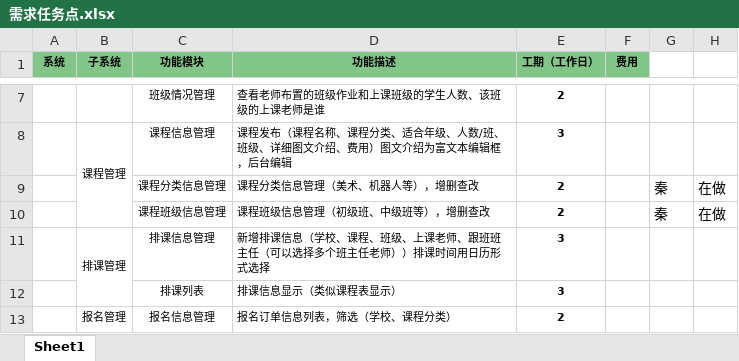
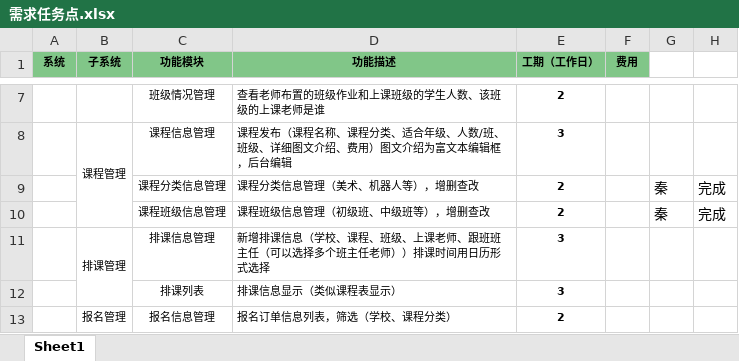
Before and after one commit to yankuo18/123, an Excel workbook: 需求任务点.xlsx, sheet Sheet1, drawn as a sheet; only a part is shown, gaps mark what is left out; values as stored, in another font and other column widths than the file's, no borders; the diff names each change by its address in the sheet, - before the commit and + after, or states it on an @@ line.

```diff
--- a/需求任务点.xlsx (sheet Sheet1)
+++ b/需求任务点.xlsx (sheet Sheet1)
-H9:H10: 在做
+H9:H10: 完成
```
Also changed, not shown: 10 other files.
